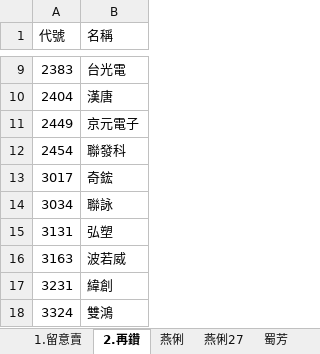
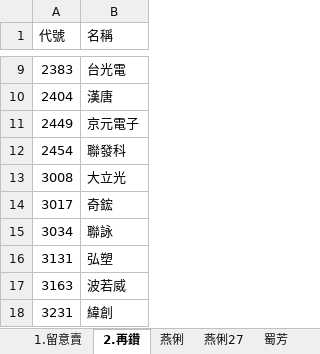
Before and after one commit to ONicole0101/Gold, an Excel workbook: Allcsv/GoldSheet.xlsx, sheet 2.再鑽, drawn as a sheet; only a part is shown, gaps mark what is left out; the shorter side is filled out with more unchanged rows; values as stored, in another font and other column widths than the file's, no cell formats; charts and pictures not drawn; the diff names each change by its address in the sheet, - before the commit and + after, or states it on an @@ line.

```diff
--- a/Allcsv/GoldSheet.xlsx (sheet 2.再鑽)
+++ b/Allcsv/GoldSheet.xlsx (sheet 2.再鑽)
+row 13: 3008 | 大立光
```
Also changed, not shown: sheet 1.留意賣, cell formats, charts or pictures.
